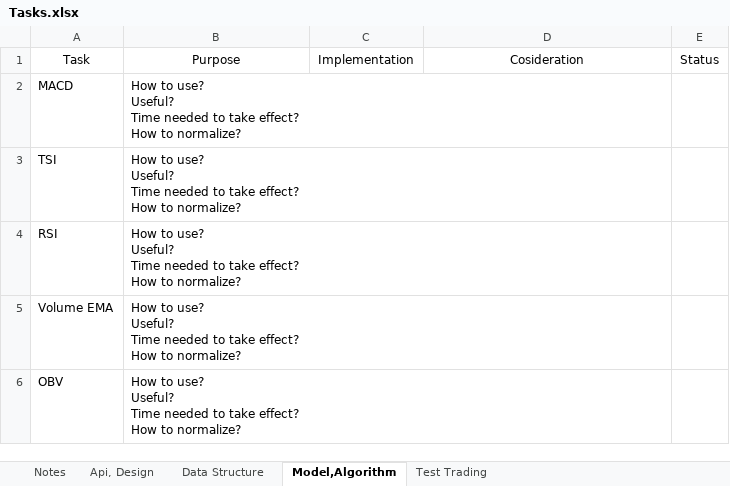
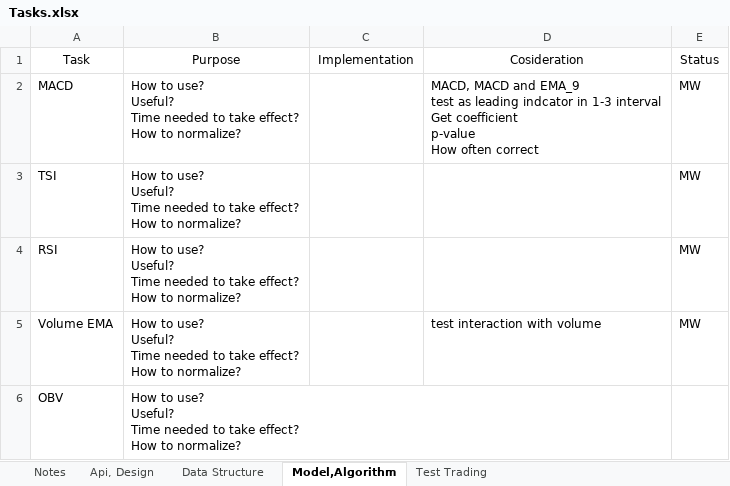
Before and after one commit to DandiestSquare1/Gdax-1, an Excel workbook: Tasks.xlsx, sheet Model,Algorithm, drawn as a sheet; values as stored, in another font and other column widths than the file's, no borders; ↵ is a line break in a cell; the diff names each change by its address in the sheet, - before the commit and + after, or states it on an @@ line.

Commit message:
Added task

```diff
--- a/Tasks.xlsx (sheet Model,Algorithm)
+++ b/Tasks.xlsx (sheet Model,Algorithm)
-D2: (empty)
+D2: MACD, MACD and EMA_9 ↵ test as leading indcator in 1-3 interval ↵ Get coefficient ↵ p-value ↵ How often correct
-E2:E5: (empty)
+E2:E5: MW
-D5: (empty)
+D5: test interaction with volume
```
